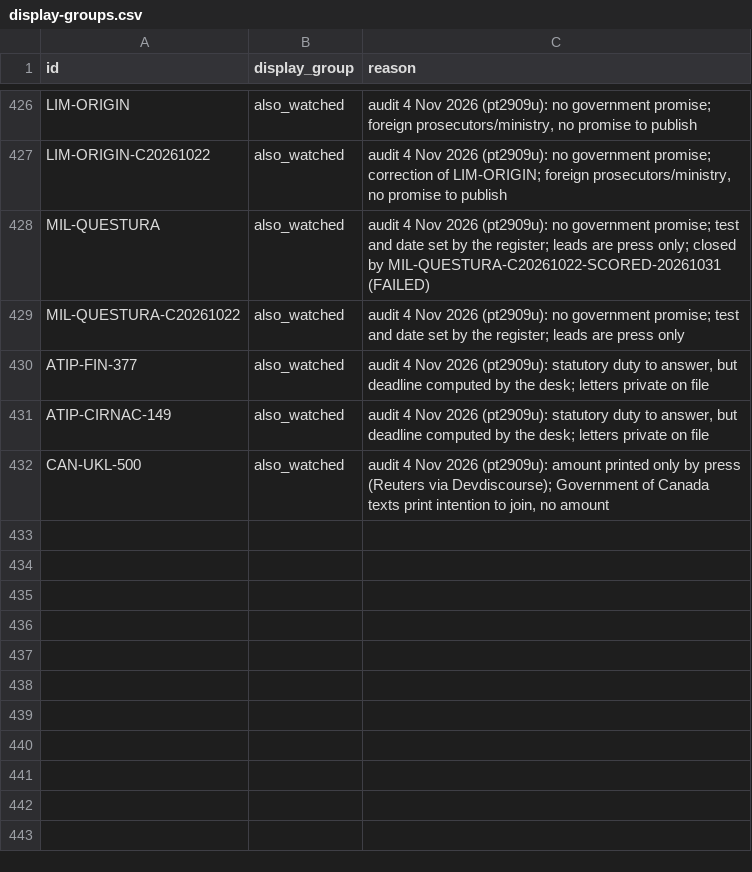
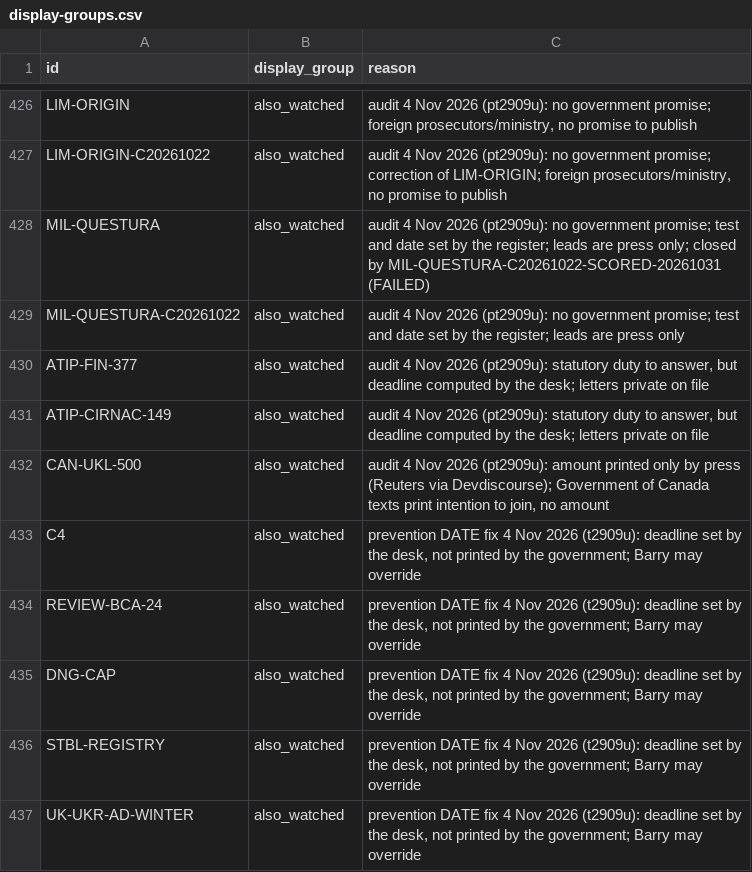
Before and after one commit to Citizenheldrecord/register, a CSV file: data/display-groups.csv, drawn as a sheet; only a part is shown, gaps mark what is left out.

Commit message:
Update 2026-11-04b: prevention checks blocking by default (Barry go t2909u); Wayback fills TAR1, CORRIDOR-FIN-2027, REG-PROV1-SCORED-20261101; five desk-set-date rows moved to Also watched.

```diff
--- a/data/display-groups.csv
+++ b/data/display-groups.csv
@@ -432 +432,6 @@ ATIP-CIRNAC-149,also_watched,"audit 4 Nov 2026 (pt2909u): statutory duty to answ
 CAN-UKL-500,also_watched,"audit 4 Nov 2026 (pt2909u): amount printed only by press (Reuters via Devdiscourse); Government of Canada texts print intention to join, no amount"
+C4,also_watched,"prevention DATE fix 4 Nov 2026 (t2909u): deadline set by the desk, not printed by the government; Barry may override"
+REVIEW-BCA-24,also_watched,"prevention DATE fix 4 Nov 2026 (t2909u): deadline set by the desk, not printed by the government; Barry may override"
+DNG-CAP,also_watched,"prevention DATE fix 4 Nov 2026 (t2909u): deadline set by the desk, not printed by the government; Barry may override"
+STBL-REGISTRY,also_watched,"prevention DATE fix 4 Nov 2026 (t2909u): deadline set by the desk, not printed by the government; Barry may override"
+UK-UKR-AD-WINTER,also_watched,"prevention DATE fix 4 Nov 2026 (t2909u): deadline set by the desk, not printed by the government; Barry may override"
```
Also changed, not shown: 31 other files.
